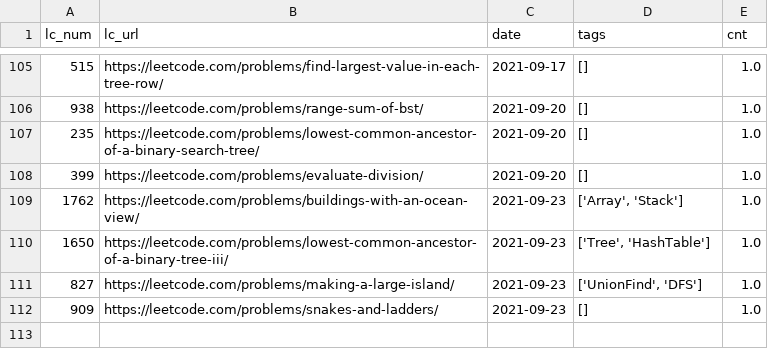
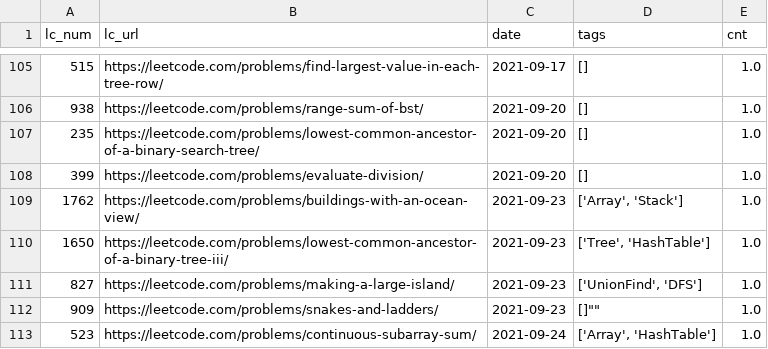
Before and after one commit to BichengWang/ai-decision-system, a CSV file: data/files/lc_record.csv, drawn as a sheet; only a part is shown, gaps mark what is left out; the diff names each change by its address in the sheet, - before the commit and + after, or states it on an @@ line.

Commit message:
chore: LC

```diff
--- a/data/files/lc_record.csv
+++ b/data/files/lc_record.csv
-D112 (tags): []
+D112 (tags): []""
+row 113: 523 | https://leetcode.com/problems/continuous-subarray-sum/ | 2021-09-24 | ['Array', 'HashTable'] | 1.0
```
